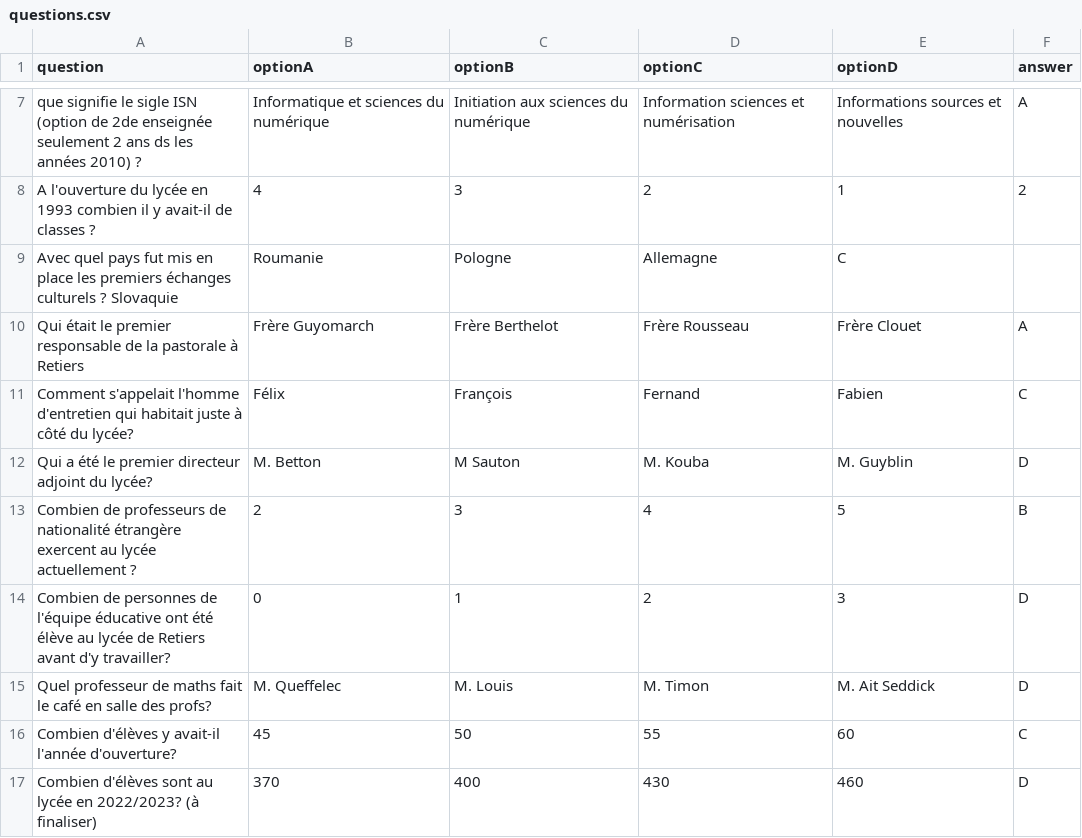
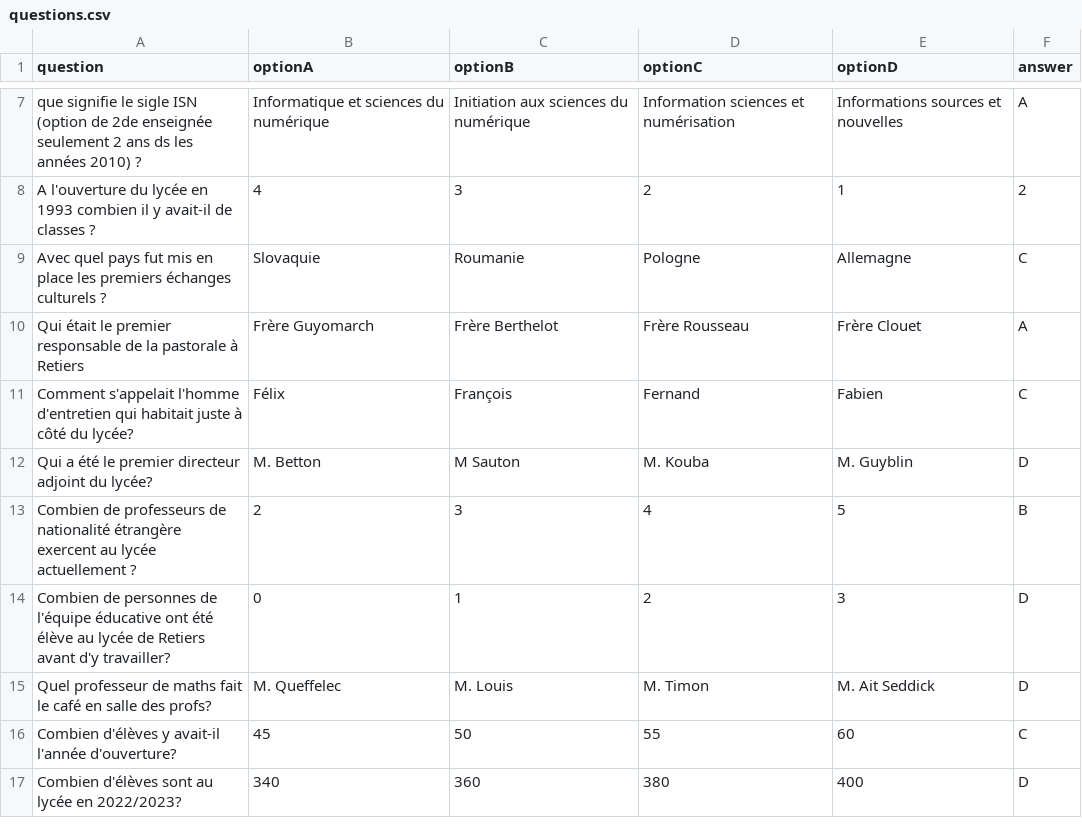
Before and after one commit to adamb35/quiz_30_ans, a CSV file: questions.csv, drawn as a sheet; only a part is shown, gaps mark what is left out.

Commit message:
Update questions.csv

```diff
--- a/questions.csv
+++ b/questions.csv
@@ -8,3 +8,3 @@ que signifie le sigle ISN (option de 2de enseignée seulement 2 ans ds les anné
 A l'ouverture du lycée en 1993 combien il y avait-il de classes ?,4,3,2,1,2
-Avec quel pays fut mis en place les premiers échanges culturels ? Slovaquie,Roumanie,Pologne,Allemagne,C
+Avec quel pays fut mis en place les premiers échanges culturels ?, Slovaquie,Roumanie,Pologne,Allemagne,C
 Qui était le premier responsable de la pastorale à Retiers,Frère Guyomarch,Frère Berthelot,Frère Rousseau,Frère Clouet,A
@@ -16,2 +16,2 @@ Quel professeur de maths fait le café en salle des profs?,M. Queffelec,M. Louis
 Combien d'élèves y avait-il l'année d'ouverture?,45,50,55,60,C
-Combien d'élèves sont au lycée en 2022/2023? (à finaliser),370,400,430,460,D
+Combien d'élèves sont au lycée en 2022/2023?,340,360,380,400,D
```
